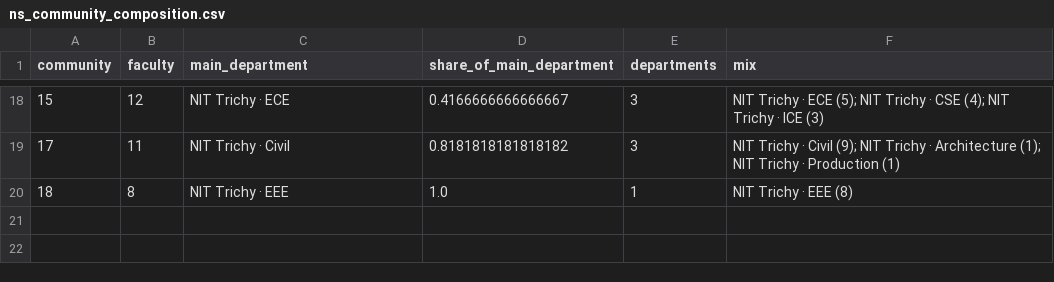
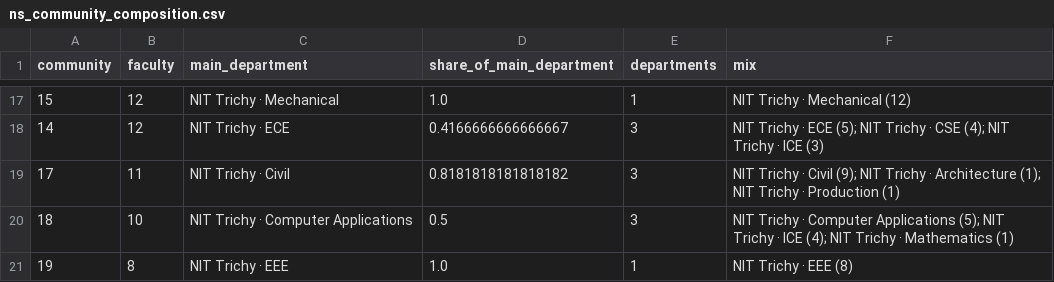
Before and after one commit to saiXbhargav/DPCN_assignment2, a CSV file: data/analysis/ns_community_composition.csv, drawn as a sheet; only a part is shown, gaps mark what is left out; the diff covers the shown part only.

```diff
--- a/data/analysis/ns_community_composition.csv
+++ b/data/analysis/ns_community_composition.csv
@@ -18,3 +17,5 @@ community,faculty,main_department,share_of_main_department,departments,mix
-15,12,NIT Trichy · ECE,0.4166666666666667,3,NIT Trichy · ECE (5); NIT Trichy · CSE (4); NIT Trichy · ICE (3)
+15,12,NIT Trichy · Mechanical,1.0,1,NIT Trichy · Mechanical (12)
+14,12,NIT Trichy · ECE,0.4166666666666667,3,NIT Trichy · ECE (5); NIT Trichy · CSE (4); NIT Trichy · ICE (3)
 17,11,NIT Trichy · Civil,0.8181818181818182,3,NIT Trichy · Civil (9); NIT Trichy · Architecture (1); NIT Trichy · Production (1)
-18,8,NIT Trichy · EEE,1.0,1,NIT Trichy · EEE (8)
+18,10,NIT Trichy · Computer Applications,0.5,3,NIT Trichy · Computer Applications (5); NIT Trichy · ICE (4); NIT Trichy · Mathematics (1)
+19,8,NIT Trichy · EEE,1.0,1,NIT Trichy · EEE (8)
```
Also changed, not shown: 1 removed row and 61 edited cells elsewhere in this file, data/analysis/ns_inner_core.csv, data/analysis/ns_rich_club.csv, 30 other files.
